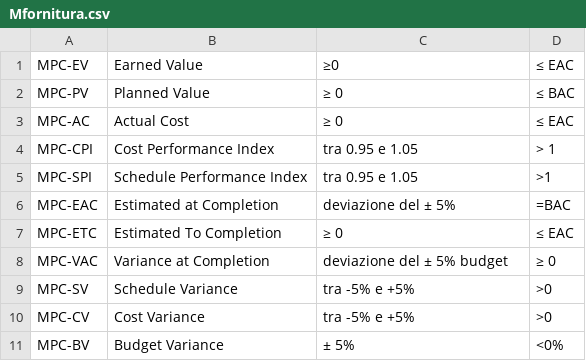
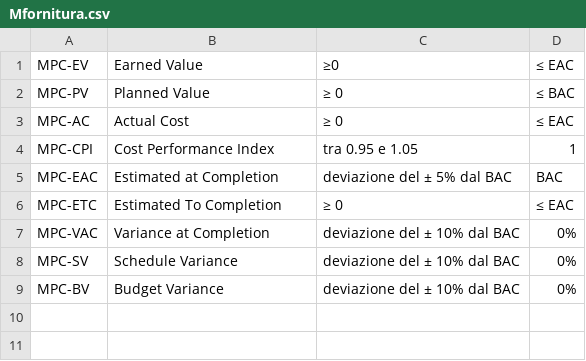
Before and after one commit to SWATEngineering/Docs, a CSV file: src/2_RTB/PianoDiQualifica/Mfornitura.csv, drawn as a sheet.

```diff
--- a/src/2_RTB/PianoDiQualifica/Mfornitura.csv
+++ b/src/2_RTB/PianoDiQualifica/Mfornitura.csv
@@ -3,9 +3,7 @@ MPC-PV,Planned Value,≥ 0, ≤ BAC
 MPC-AC,Actual Cost,≥ 0 ,≤ EAC
-MPC-CPI,Cost Performance Index,tra 0.95 e 1.05, > 1
-MPC-SPI,Schedule Performance Index,tra 0.95 e 1.05, >1
-MPC-EAC,Estimated at Completion, deviazione del ± 5%,=BAC
+MPC-CPI,Cost Performance Index,tra 0.95 e 1.05, 1
+MPC-EAC,Estimated at Completion, deviazione del ± 5% dal BAC, BAC
 MPC-ETC,Estimated To Completion,≥ 0,≤ EAC
-MPC-VAC,Variance at Completion,deviazione del ± 5% budget,≥ 0
-MPC-SV,Schedule Variance,tra -5% e +5%,>0
-MPC-CV,Cost Variance,tra -5% e +5%,>0
-MPC-BV,Budget Variance,± 5%,<0%
+MPC-VAC,Variance at Completion,deviazione del ± 10% dal BAC,0%
+MPC-SV,Schedule Variance,deviazione del ± 10% dal BAC,0%
+MPC-BV,Budget Variance,deviazione del ± 10% dal BAC,0%
```
Also changed, not shown: src/2_RTB/PianoDiQualifica/changelog.csv, 9 other files.
